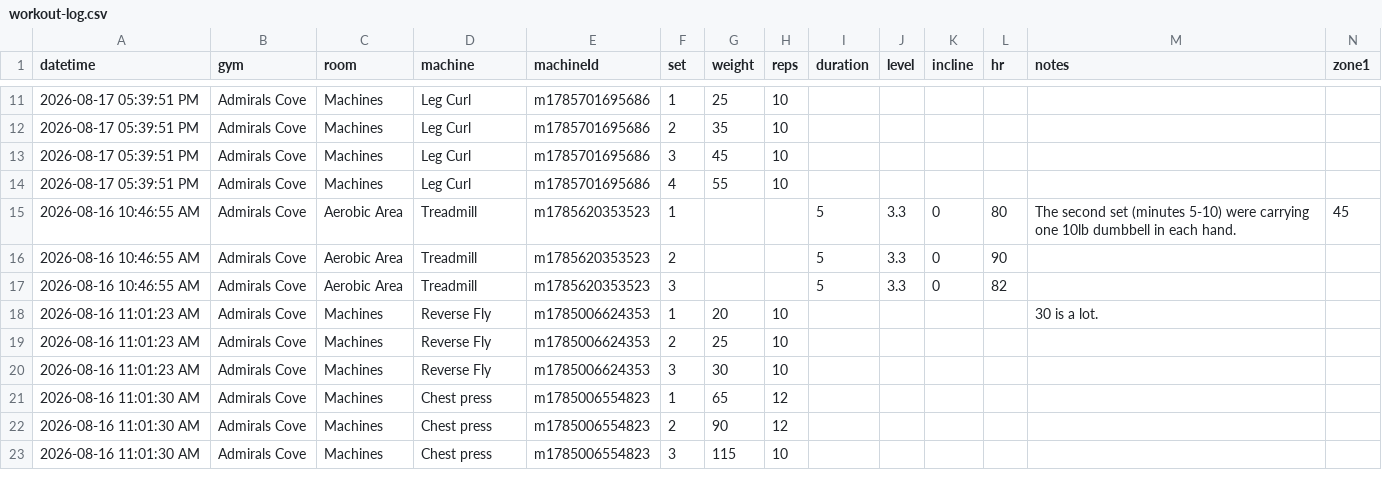
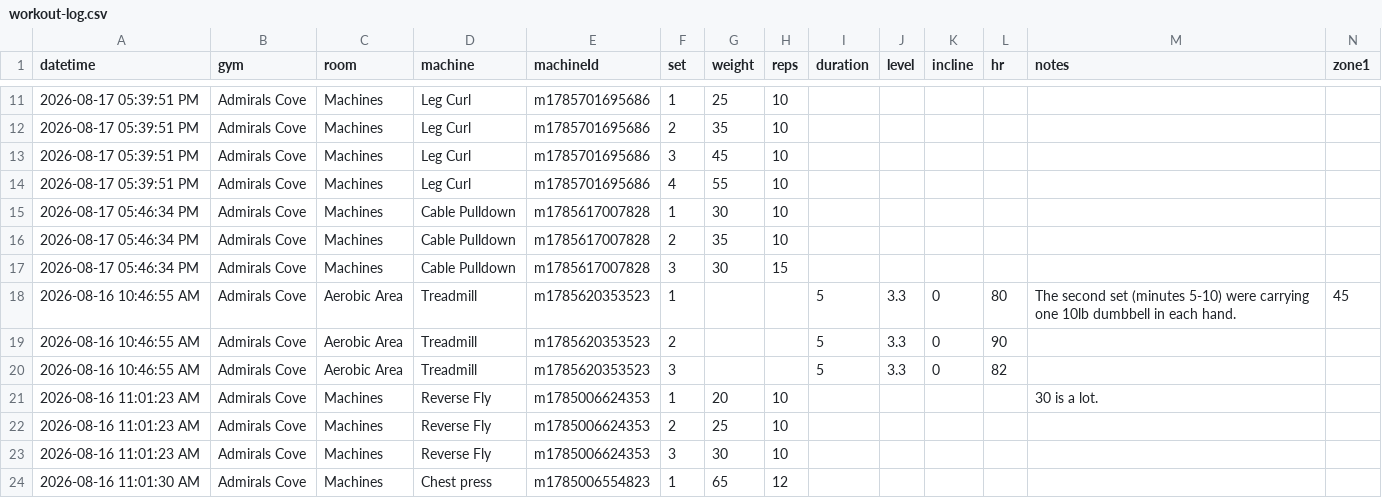
Before and after one commit to logtrim/logtrim, a CSV file: workout-log.csv, drawn as a sheet; only a part is shown, gaps mark what is left out; the shorter side is filled out with more unchanged rows; rows hold the shown columns only; the diff names each change by its address in the sheet, - before the commit and + after, or states it on an @@ line.

Commit message:
Update workout log CSV

```diff
--- a/workout-log.csv
+++ b/workout-log.csv
+row 15: 2026-08-17 05:46:34 PM | Admirals Cove | Machines | Cable Pulldown | m1785617007828 | 1 | 30 | 10
+row 16: 2026-08-17 05:46:34 PM | Admirals Cove | Machines | Cable Pulldown | m1785617007828 | 2 | 35 | 10
+row 17: 2026-08-17 05:46:34 PM | Admirals Cove | Machines | Cable Pulldown | m1785617007828 | 3 | 30 | 15
```
